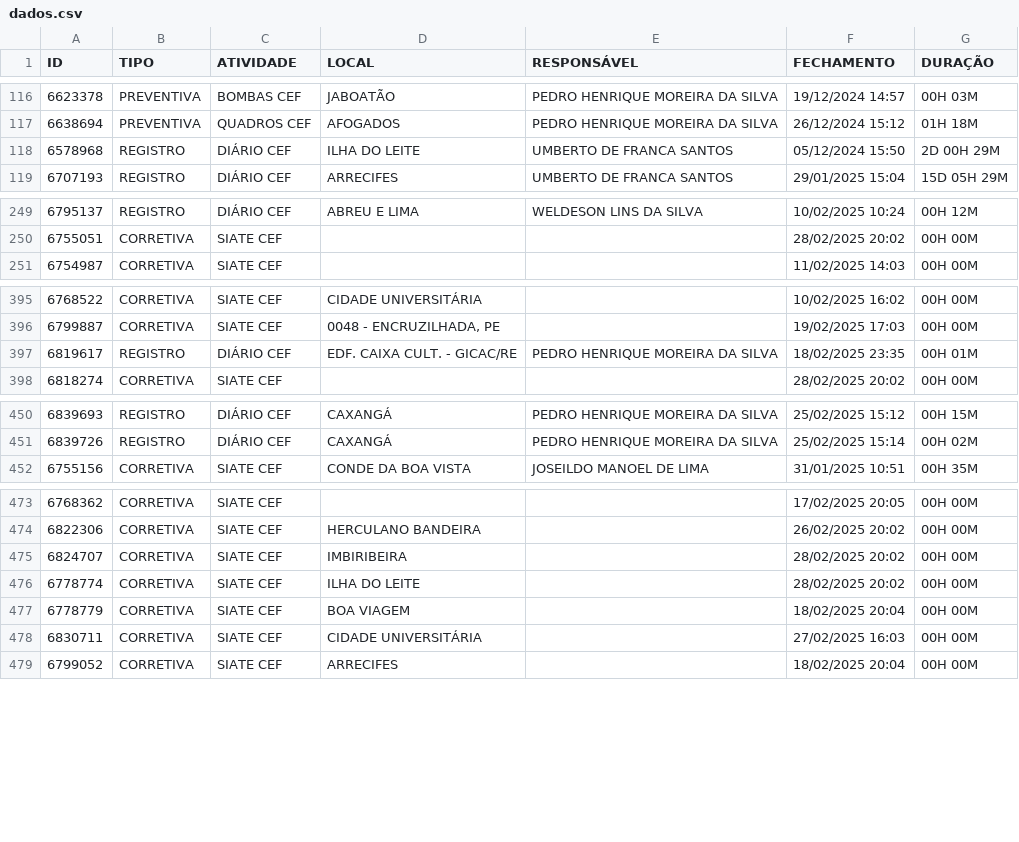
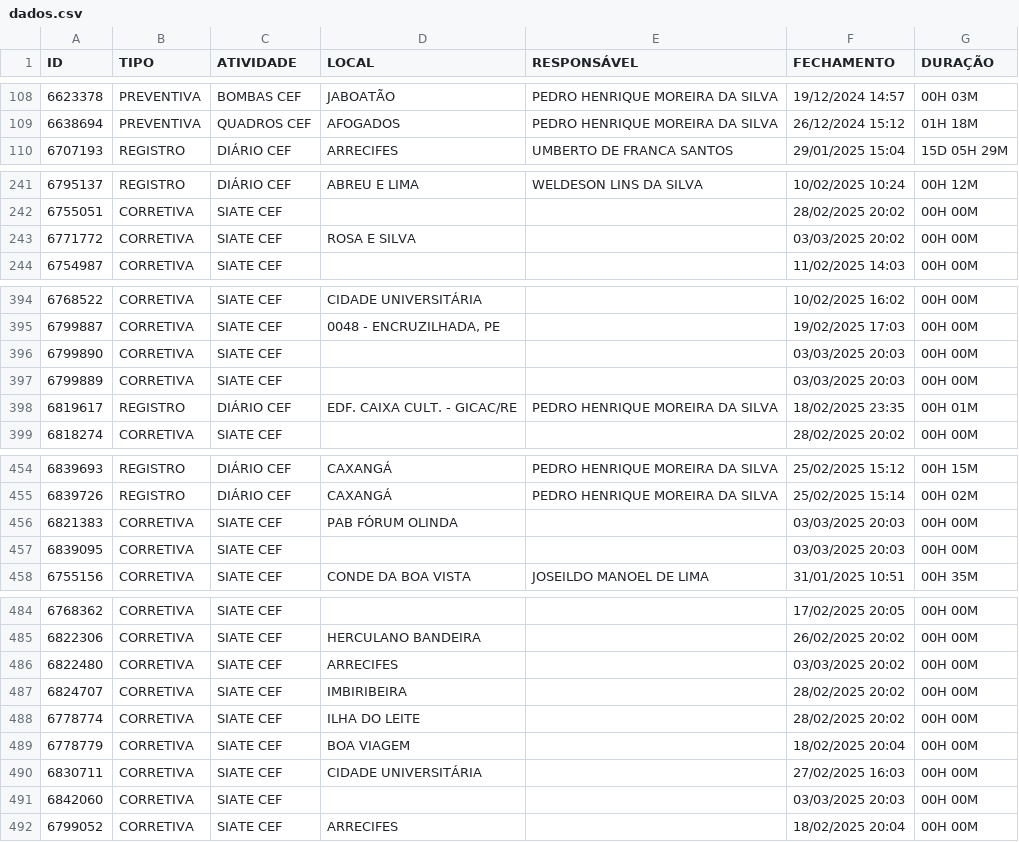
Before and after one commit to m1caelvr/BOT_CEF, a CSV file: data/dados.csv, drawn as a sheet; only a part is shown, gaps mark what is left out; removed rows and columns are numbered as before the commit, all else as after; the diff covers the shown part only; the diff names each change by its address in the sheet, - before the commit and + after, or states it on an @@ line.

```diff
--- a/data/dados.csv
+++ b/data/dados.csv
-row 118: 6578968 | REGISTRO | DIÁRIO CEF | ILHA DO LEITE | UMBERTO DE FRANCA SANTOS | 05/12/2024 15:50 | 2D 00H 29M
+row 243: 6771772 | CORRETIVA | SIATE CEF | ROSA E SILVA |  | 03/03/2025 20:02 | 00H 00M
+row 396: 6799890 | CORRETIVA | SIATE CEF |  |  | 03/03/2025 20:03 | 00H 00M
+row 397: 6799889 | CORRETIVA | SIATE CEF |  |  | 03/03/2025 20:03 | 00H 00M
+row 456: 6821383 | CORRETIVA | SIATE CEF | PAB FÓRUM OLINDA |  | 03/03/2025 20:03 | 00H 00M
+row 457: 6839095 | CORRETIVA | SIATE CEF |  |  | 03/03/2025 20:03 | 00H 00M
+row 486: 6822480 | CORRETIVA | SIATE CEF | ARRECIFES |  | 03/03/2025 20:02 | 00H 00M
+row 491: 6842060 | CORRETIVA | SIATE CEF |  |  | 03/03/2025 20:03 | 00H 00M
```
Also changed, not shown: 16 added rows and 9 removed rows elsewhere in this file.
